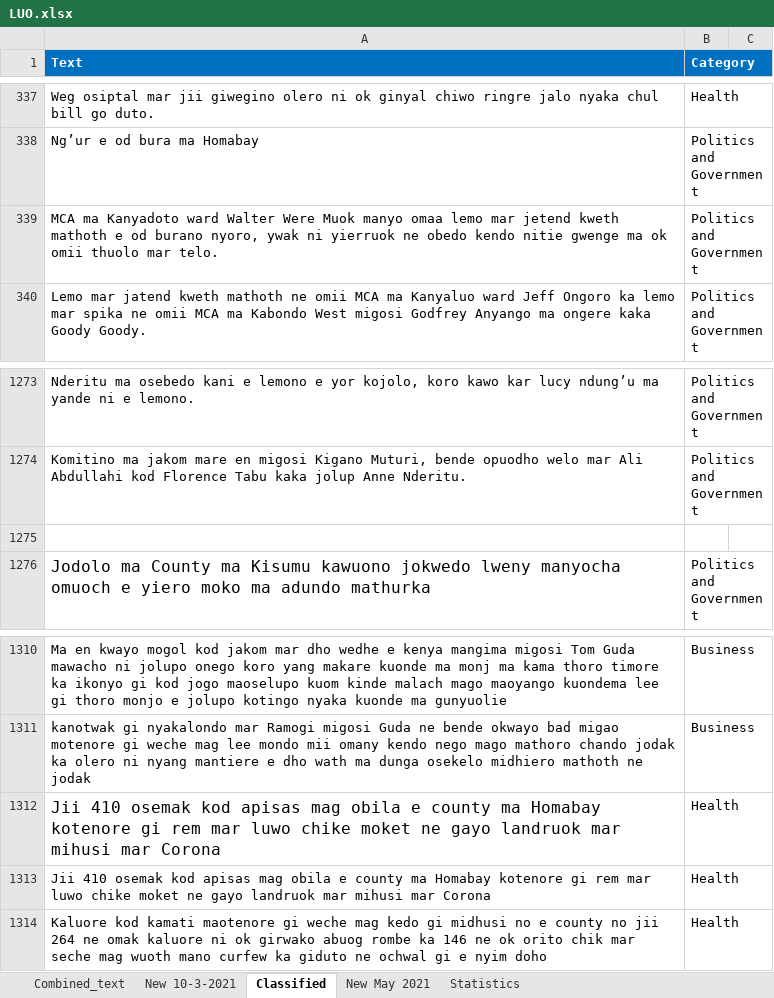
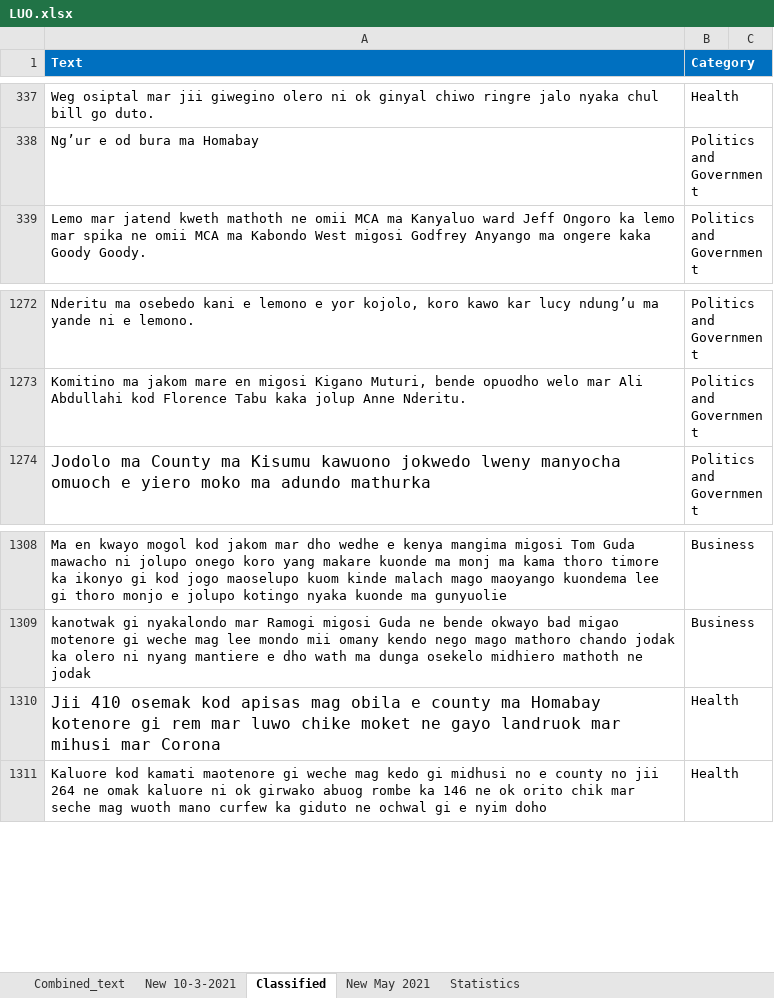
Before and after one commit to Pogayo/Luo-News-Dataset, an Excel workbook: LUO.xlsx, sheet Classified, drawn as a sheet; only a part is shown, gaps mark what is left out; values as stored, in another font and other column widths than the file's, no borders; charts and pictures not drawn; removed rows and columns are numbered as before the commit, all else as after; the diff covers the shown part only; the diff names each change by its address in the sheet, - before the commit and + after, or states it on an @@ line.

```diff
--- a/LUO.xlsx (sheet Classified)
+++ b/LUO.xlsx (sheet Classified)
-row 339: MCA ma Kanyadoto ward Walter Were Muok manyo omaa lemo mar jetend kweth mathoth e od burano nyoro, ywak ni yierruok ne obedo kendo nitie gwenge ma ok omii thuolo mar telo. | Politics and Government
-row 1275: (empty)
-row 1312: Jii 410 osemak kod apisas mag obila e county ma Homabay kotenore gi rem mar luwo chike moket ne gayo landruok mar mihusi mar Corona | Health
@@ A1310 text size: larger @@
```
Also changed, not shown: 306 added rows and 1 edited cell elsewhere in this sheet, sheet New May 2021, sheet Statistics, charts or pictures, To be translated.xlsx.
